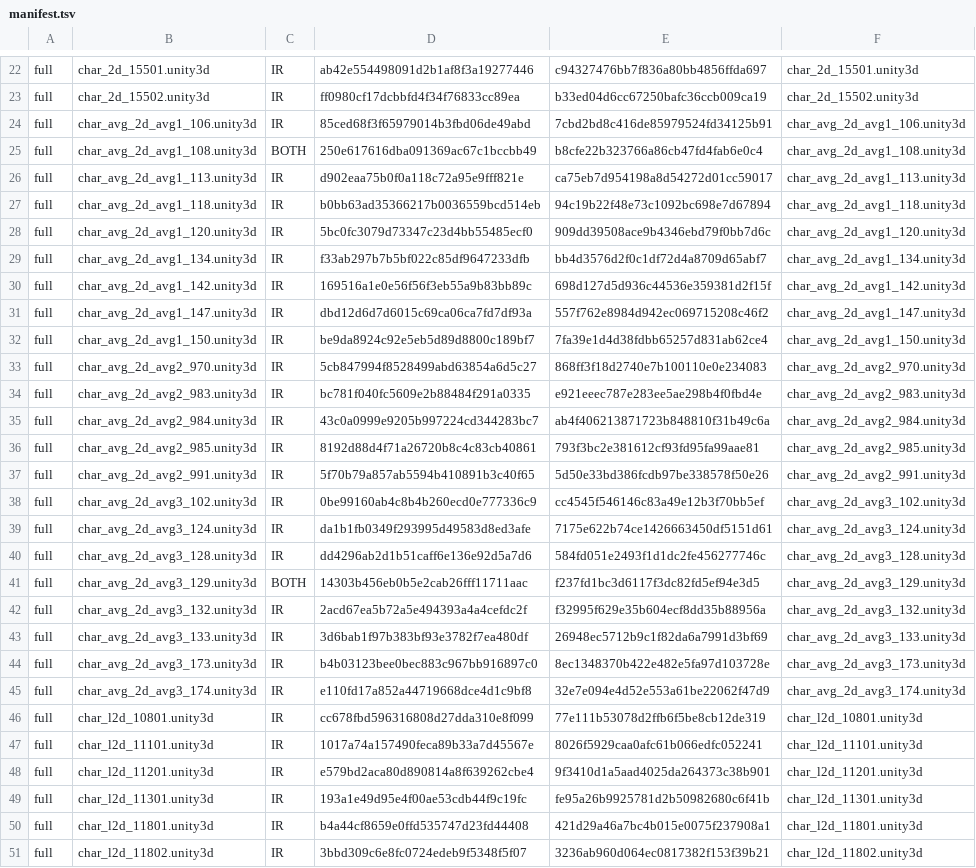
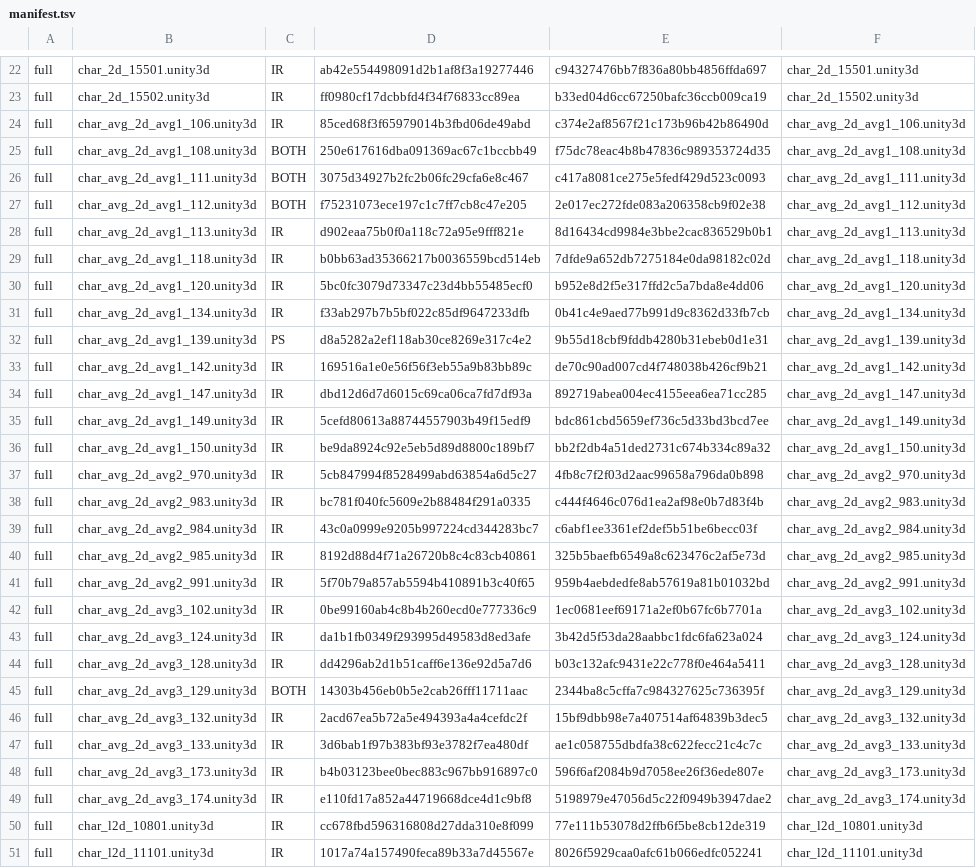
Before and after one commit to stephen0128123-coder/xtlr-uncensor, a TSV file: data/manifest.tsv, drawn as a sheet; only a part is shown, gaps mark what is left out; the shorter side is filled out with more unchanged rows; addresses are those after the commit; the diff covers the shown part only; the diff names each change by its address in the sheet, - before the commit and + after, or states it on an @@ line.

Commit message:
v1.1: data/manifest.tsv

```diff
--- a/data/manifest.tsv
+++ b/data/manifest.tsv
-E24: 7cbd2bd8c416de85979524fd34125b91
+E24: c374e2af8567f21c173b96b42b86490d
-E25: b8cfe22b323766a86cb47fd4fab6e0c4
+E25: f75dc78eac4b8b47836c989353724d35
+row 26: full | char_avg_2d_avg1_111.unity3d | BOTH | 3075d34927b2fc2b06fc29cfa6e8c467 | c417a8081ce275e5fedf429d523c0093 | char_avg_2d_avg1_111.unity3d
+row 27: full | char_avg_2d_avg1_112.unity3d | BOTH | f75231073ece197c1c7ff7cb8c47e205 | 2e017ec272fde083a206358cb9f02e38 | char_avg_2d_avg1_112.unity3d
-E28: ca75eb7d954198a8d54272d01cc59017
+E28: 8d16434cd9984e3bbe2cac836529b0b1
-E29: 94c19b22f48e73c1092bc698e7d67894
+E29: 7dfde9a652db7275184e0da98182c02d
-E30: 909dd39508ace9b4346ebd79f0bb7d6c
+E30: b952e8d2f5e317ffd2c5a7bda8e4dd06
-E31: bb4d3576d2f0c1df72d4a8709d65abf7
+E31: 0b41c4e9aed77b991d9c8362d33fb7cb
+row 32: full | char_avg_2d_avg1_139.unity3d | PS | d8a5282a2ef118ab30ce8269e317c4e2 | 9b55d18cbf9fddb4280b31ebeb0d1e31 | char_avg_2d_avg1_139.unity3d
-E33: 698d127d5d936c44536e359381d2f15f
+E33: de70c90ad007cd4f748038b426cf9b21
-E34: 557f762e8984d942ec069715208c46f2
+E34: 892719abea004ec4155eea6ea71cc285
+row 35: full | char_avg_2d_avg1_149.unity3d | IR | 5cefd80613a88744557903b49f15edf9 | bdc861cbd5659ef736c5d33bd3bcd7ee | char_avg_2d_avg1_149.unity3d
-E36: 7fa39e1d4d38fdbb65257d831ab62ce4
+E36: bb2f2db4a51ded2731c674b334c89a32
-E37: 868ff3f18d2740e7b100110e0e234083
+E37: 4fb8c7f2f03d2aac99658a796da0b898
-E38: e921eeec787e283ee5ae298b4f0fbd4e
+E38: c444f4646c076d1ea2af98e0b7d83f4b
-E39: ab4f406213871723b848810f31b49c6a
+E39: c6abf1ee3361ef2def5b51be6becc03f
-E40: 793f3bc2e381612cf93fd95fa99aae81
+E40: 325b5baefb6549a8c623476c2af5e73d
-E41: 5d50e33bd386fcdb97be338578f50e26
+E41: 959b4aebdedfe8ab57619a81b01032bd
-E42: cc4545f546146c83a49e12b3f70bb5ef
+E42: 1ec0681eef69171a2ef0b67fc6b7701a
-E43: 7175e622b74ce1426663450df5151d61
+E43: 3b42d5f53da28aabbc1fdc6fa623a024
-E44: 584fd051e2493f1d1dc2fe456277746c
+E44: b03c132afc9431e22c778f0e464a5411
-E45: f237fd1bc3d6117f3dc82fd5ef94e3d5
+E45: 2344ba8c5cffa7c984327625c736395f
-E46: f32995f629e35b604ecf8dd35b88956a
+E46: 15bf9dbb98e7a407514af64839b3dec5
-E47: 26948ec5712b9c1f82da6a7991d3bf69
+E47: ae1c058755dbdfa38c622fecc21c4c7c
-E48: 8ec1348370b422e482e5fa97d103728e
+E48: 596f6af2084b9d7058ee26f36ede807e
-E49: 32e7e094e4d52e553a61be22062f47d9
+E49: 5198979e47056d5c22f0949b3947dae2
```
Also changed, not shown: 9 edited cells elsewhere in this file.
